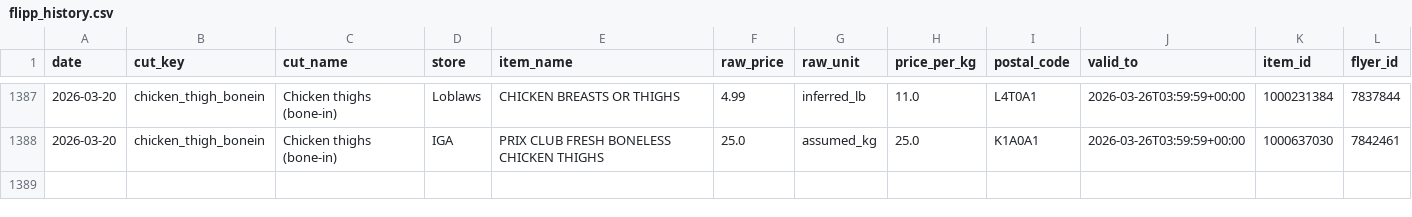
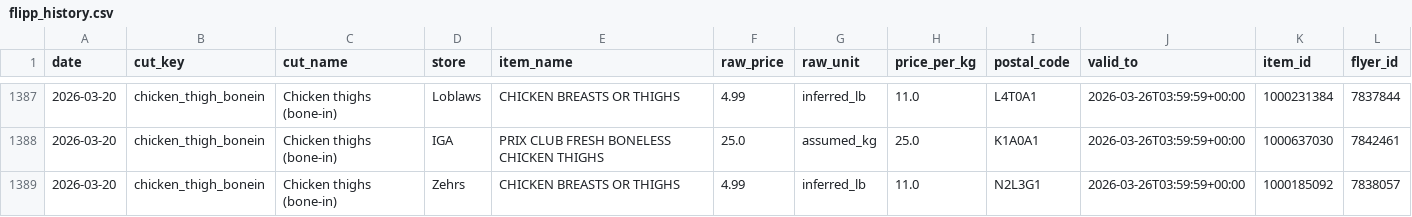
Before and after one commit to itad-55/isthatadeal, a CSV file: data/flipp_history.csv, drawn as a sheet; only a part is shown, gaps mark what is left out; the diff names each change by its address in the sheet, - before the commit and + after, or states it on an @@ line.

```diff
--- a/data/flipp_history.csv
+++ b/data/flipp_history.csv
+row 1389: 2026-03-20 | chicken_thigh_bonein | Chicken thighs (bone-in) | Zehrs | CHICKEN BREASTS OR THIGHS | 4.99 | inferred_lb | 11.0 | N2L3G1 | 2026-03-26T03:59:59+00:00 | 1000185092 | 7838057
```
Also changed, not shown: 4 other files.
